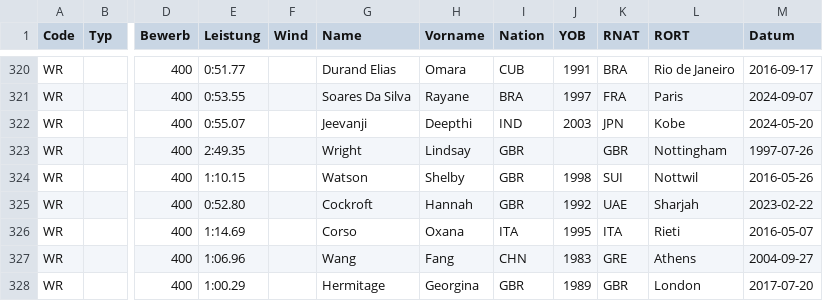
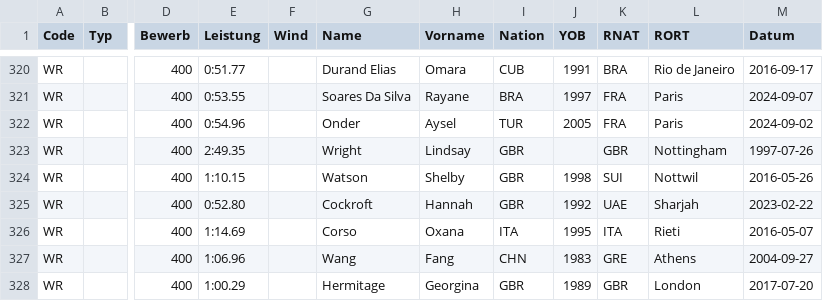
Before and after one commit to nimarion/para-records, a CSV file: records/world.csv, drawn as a sheet; only a part is shown, gaps mark what is left out; the diff names each change by its address in the sheet, - before the commit and + after, or states it on an @@ line.

```diff
--- a/records/world.csv
+++ b/records/world.csv
-E322 (Leistung): 0:55.07
+E322 (Leistung): 0:54.96
-G322 (Name): Jeevanji
+G322 (Name): Onder
-H322 (Vorname): Deepthi
+H322 (Vorname): Aysel
-I322 (Nation): IND
+I322 (Nation): TUR
-J322 (YOB): 2003
+J322 (YOB): 2005
-K322 (RNAT): JPN
+K322 (RNAT): FRA
-L322 (RORT): Kobe
+L322 (RORT): Paris
-M322 (Datum): 2024-05-20
+M322 (Datum): 2024-09-02
```
Also changed, not shown: records/europe.csv.
